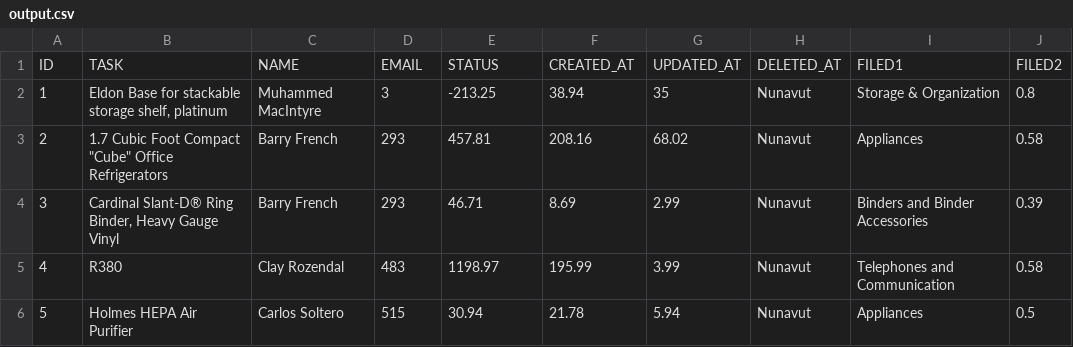
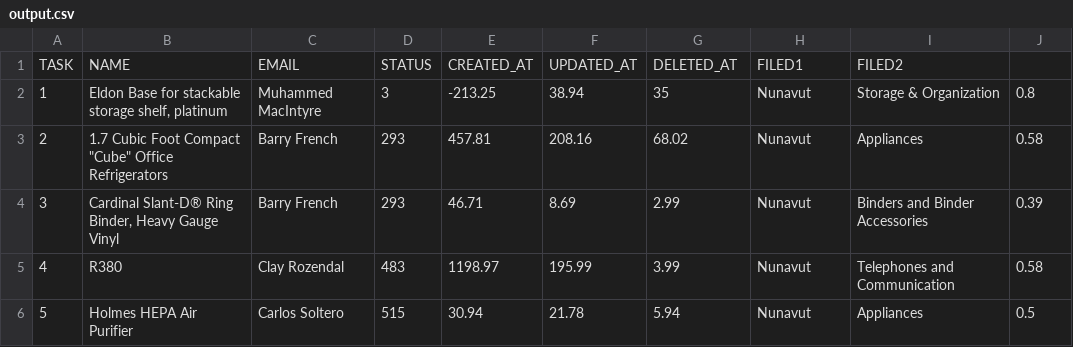
Before and after one commit to petreasil/php_part1, a CSV file: public/output.csv, drawn as a sheet; only a part is shown; removed rows and columns are numbered as before the commit, all else as after; the diff names each change by its address in the sheet, - before the commit and + after, or states it on an @@ line.

Commit message:
add insert column

```diff
--- a/public/output.csv
+++ b/public/output.csv
-row 1: ID | TASK | NAME | EMAIL | STATUS | CREATED_AT | UPDATED_AT | DELETED_AT | FILED1 | FILED2
+row 1: TASK | NAME | EMAIL | STATUS | CREATED_AT | UPDATED_AT | DELETED_AT | FILED1 | FILED2
```
Also changed, not shown: 2 other files.
